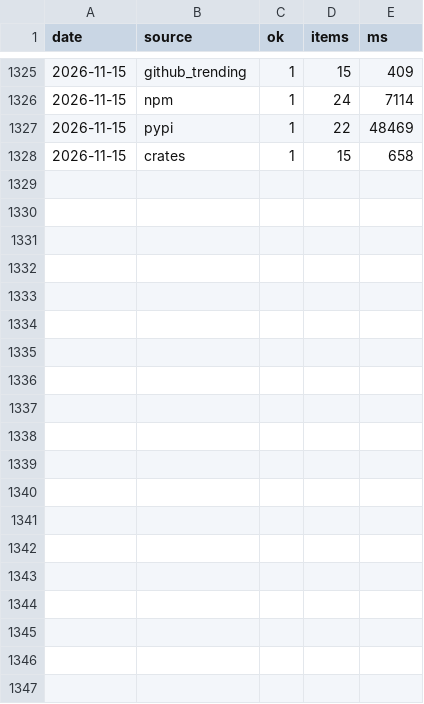
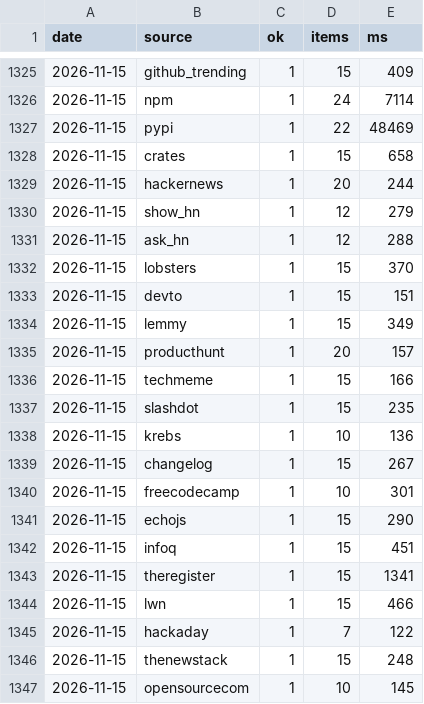
Before and after one commit to zalize-com/trendscope, a CSV file: data/health-log.csv, drawn as a sheet; only a part is shown, gaps mark what is left out; the diff covers the shown part only; the diff names each change by its address in the sheet, - before the commit and + after, or states it on an @@ line.

Commit message:
data: daily snapshot 2026-11-15

```diff
--- a/data/health-log.csv
+++ b/data/health-log.csv
+row 1329: 2026-11-15 | hackernews | 1 | 20 | 244
+row 1330: 2026-11-15 | show_hn | 1 | 12 | 279
+row 1331: 2026-11-15 | ask_hn | 1 | 12 | 288
+row 1332: 2026-11-15 | lobsters | 1 | 15 | 370
+row 1333: 2026-11-15 | devto | 1 | 15 | 151
+row 1334: 2026-11-15 | lemmy | 1 | 15 | 349
+row 1335: 2026-11-15 | producthunt | 1 | 20 | 157
+row 1336: 2026-11-15 | techmeme | 1 | 15 | 166
+row 1337: 2026-11-15 | slashdot | 1 | 15 | 235
+row 1338: 2026-11-15 | krebs | 1 | 10 | 136
+row 1339: 2026-11-15 | changelog | 1 | 15 | 267
+row 1340: 2026-11-15 | freecodecamp | 1 | 10 | 301
+row 1341: 2026-11-15 | echojs | 1 | 15 | 290
+row 1342: 2026-11-15 | infoq | 1 | 15 | 451
+row 1343: 2026-11-15 | theregister | 1 | 15 | 1341
+row 1344: 2026-11-15 | lwn | 1 | 15 | 466
+row 1345: 2026-11-15 | hackaday | 1 | 7 | 122
+row 1346: 2026-11-15 | thenewstack | 1 | 15 | 248
+row 1347: 2026-11-15 | opensourcecom | 1 | 10 | 145
```
Also changed, not shown: 9 added rows elsewhere in this file, data/daily/2026-11-15.csv, data/hiring-history.csv, 33 other files.
